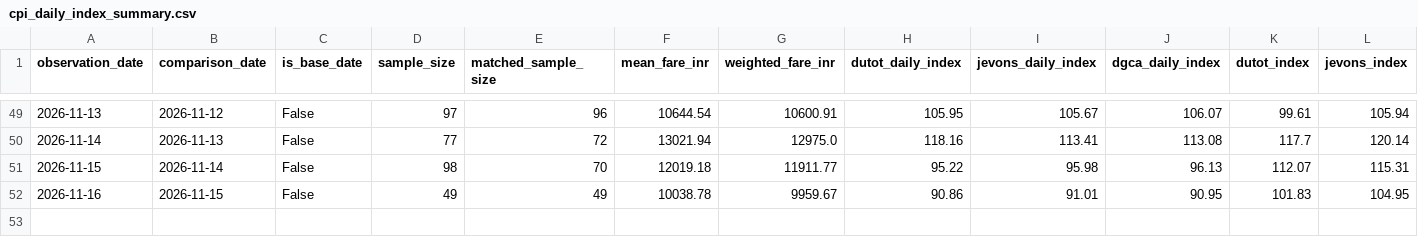
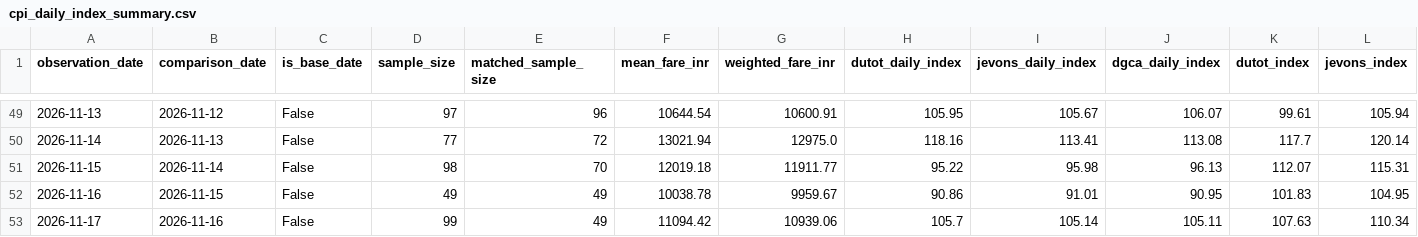
Before and after one commit to ahamasmi-yoddhaha/afpi_dev, a CSV file: data/reports/cpi_daily_index_summary.csv, drawn as a sheet; only a part is shown, gaps mark what is left out; rows hold the shown columns only; the diff names each change by its address in the sheet, - before the commit and + after, or states it on an @@ line.

```diff
--- a/data/reports/cpi_daily_index_summary.csv
+++ b/data/reports/cpi_daily_index_summary.csv
+row 53: 2026-11-17 | 2026-11-16 | False | 99 | 49 | 11094.42 | 10939.06 | 105.7 | 105.14 | 105.11 | 107.63 | 110.34
```
Also changed, not shown: 13 other files.
